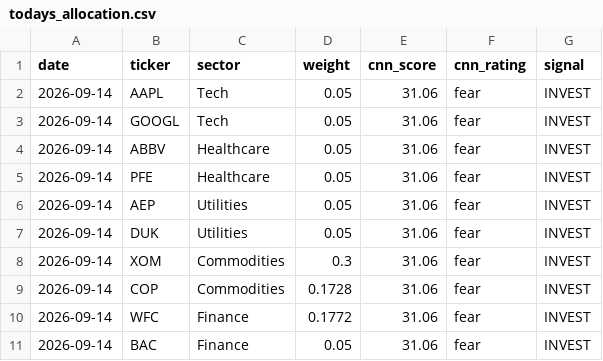
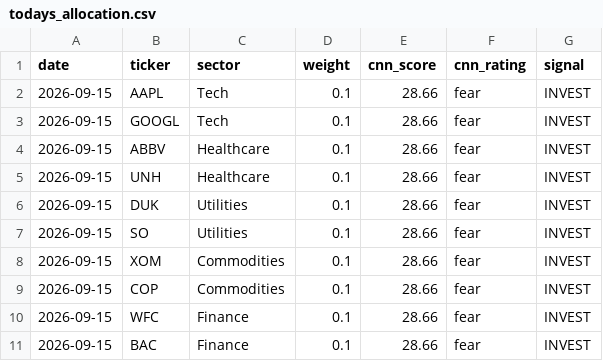
Before and after one commit to vkv23001/portfolio-optimization, a CSV file: outputs/todays_allocation.csv, drawn as a sheet.

```diff
--- a/outputs/todays_allocation.csv
+++ b/outputs/todays_allocation.csv
@@ -1,11 +1,11 @@
 date,ticker,sector,weight,cnn_score,cnn_rating,signal
-2026-09-14,AAPL,Tech,0.05,31.06,fear,INVEST
-2026-09-14,GOOGL,Tech,0.05,31.06,fear,INVEST
-2026-09-14,ABBV,Healthcare,0.05,31.06,fear,INVEST
-2026-09-14,PFE,Healthcare,0.05,31.06,fear,INVEST
-2026-09-14,AEP,Utilities,0.05,31.06,fear,INVEST
-2026-09-14,DUK,Utilities,0.05,31.06,fear,INVEST
-2026-09-14,XOM,Commodities,0.3,31.06,fear,INVEST
-2026-09-14,COP,Commodities,0.1728,31.06,fear,INVEST
-2026-09-14,WFC,Finance,0.1772,31.06,fear,INVEST
-2026-09-14,BAC,Finance,0.05,31.06,fear,INVEST
+2026-09-15,AAPL,Tech,0.1,28.66,fear,INVEST
+2026-09-15,GOOGL,Tech,0.1,28.66,fear,INVEST
+2026-09-15,ABBV,Healthcare,0.1,28.66,fear,INVEST
+2026-09-15,UNH,Healthcare,0.1,28.66,fear,INVEST
+2026-09-15,DUK,Utilities,0.1,28.66,fear,INVEST
+2026-09-15,SO,Utilities,0.1,28.66,fear,INVEST
+2026-09-15,XOM,Commodities,0.1,28.66,fear,INVEST
+2026-09-15,COP,Commodities,0.1,28.66,fear,INVEST
+2026-09-15,WFC,Finance,0.1,28.66,fear,INVEST
+2026-09-15,BAC,Finance,0.1,28.66,fear,INVEST
```
Also changed, not shown: outputs/portfolio_values.csv, outputs/summary.csv, 5 other files.
